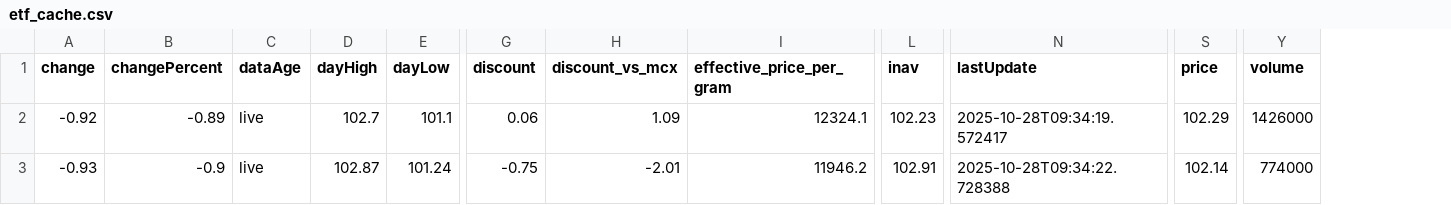
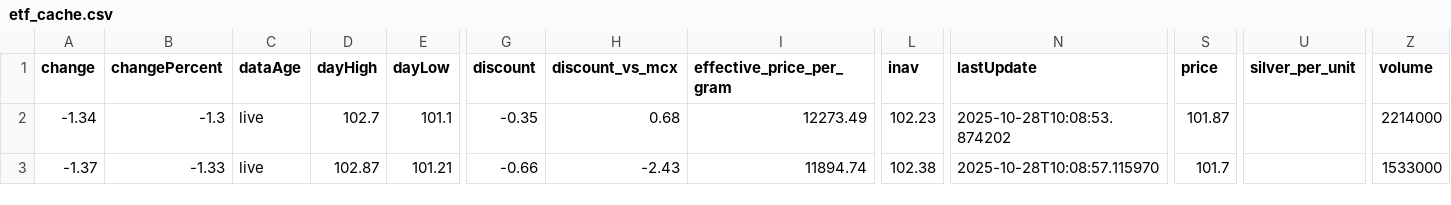
Before and after one commit to abhishekkumar9807/etf-tracker, a CSV file: data/etf_cache.csv, drawn as a sheet; only a part is shown, gaps mark what is left out; addresses are those after the commit; the diff covers the shown part only; the diff names each change by its address in the sheet, - before the commit and + after, or states it on an @@ line.

```diff
--- a/data/etf_cache.csv
+++ b/data/etf_cache.csv
+column U (silver_per_unit), empty
-A2 (change): -0.92
+A2 (change): -1.34
-B2 (changePercent): -0.89
+B2 (changePercent): -1.3
-G2 (discount): 0.06
+G2 (discount): -0.35
-H2 (discount_vs_mcx): 1.09
+H2 (discount_vs_mcx): 0.68
-I2 (effective_price_per_gram): 12324.1
+I2 (effective_price_per_gram): 12273.49
-N2 (lastUpdate): 2025-10-28T09:34:19.572417
+N2 (lastUpdate): 2025-10-28T10:08:53.874202
-S2 (price): 102.29
+S2 (price): 101.87
-Z2 (volume): 1426000
+Z2 (volume): 2214000
-A3 (change): -0.93
+A3 (change): -1.37
-B3 (changePercent): -0.9
+B3 (changePercent): -1.33
-E3 (dayLow): 101.24
+E3 (dayLow): 101.21
-G3 (discount): -0.75
+G3 (discount): -0.66
-H3 (discount_vs_mcx): -2.01
+H3 (discount_vs_mcx): -2.43
-I3 (effective_price_per_gram): 11946.2
+I3 (effective_price_per_gram): 11894.74
-L3 (inav): 102.91
+L3 (inav): 102.38
-N3 (lastUpdate): 2025-10-28T09:34:22.728388
+N3 (lastUpdate): 2025-10-28T10:08:57.115970
-S3 (price): 102.14
+S3 (price): 101.7
-Z3 (volume): 774000
+Z3 (volume): 1533000
```
Also changed, not shown: 3 added rows and 28 edited cells elsewhere in this file, 2 other files.
